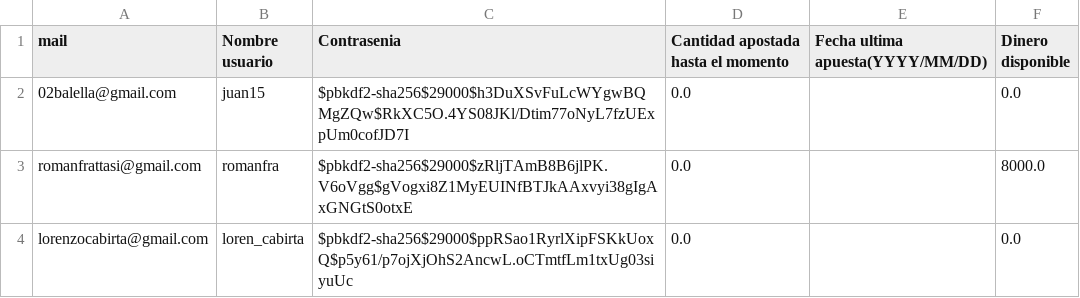
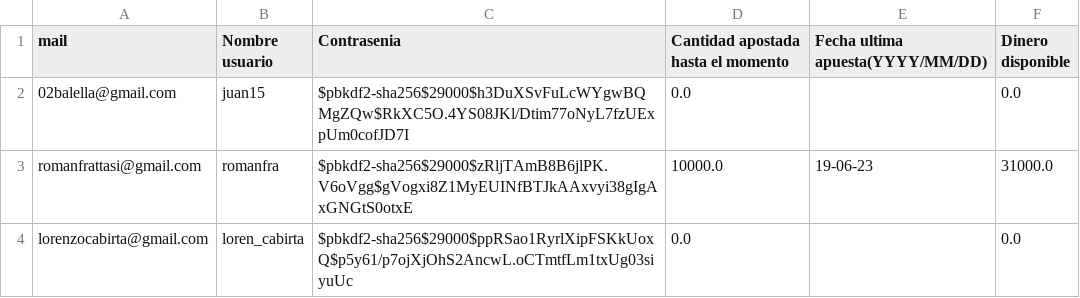
Before and after one commit to romanfrattasi/TP2-Algo1, a CSV file: usuarios.csv, drawn as a sheet.

```diff
--- a/usuarios.csv
+++ b/usuarios.csv
@@ -2,3 +2,3 @@ mail,Nombre usuario,Contrasenia,Cantidad apostada hasta el momento,Fecha ultima
 02balella@gmail.com,juan15,$pbkdf2-sha256$29000$h3DuXSvFuLcWYgwBQMgZQw$RkXC5O.4YS08JKl/Dtim77oNyL7fzUExpUm0cofJD7I,0.0,,0.0
-romanfrattasi@gmail.com,romanfra,$pbkdf2-sha256$29000$zRljTAmB8B6jlPK.V6oVgg$gVogxi8Z1MyEUINfBTJkAAxvyi38gIgAxGNGtS0otxE,0.0,,8000.0
+romanfrattasi@gmail.com,romanfra,$pbkdf2-sha256$29000$zRljTAmB8B6jlPK.V6oVgg$gVogxi8Z1MyEUINfBTJkAAxvyi38gIgAxGNGtS0otxE,10000.0,19-06-23,31000.0
 lorenzocabirta@gmail.com,loren_cabirta,$pbkdf2-sha256$29000$ppRSao1RyrlXipFSKkUoxQ$p5y61/p7ojXjOhS2AncwL.oCTmtfLm1txUg03siyuUc,0.0,,0.0
```
Also changed, not shown: 4 other files.
